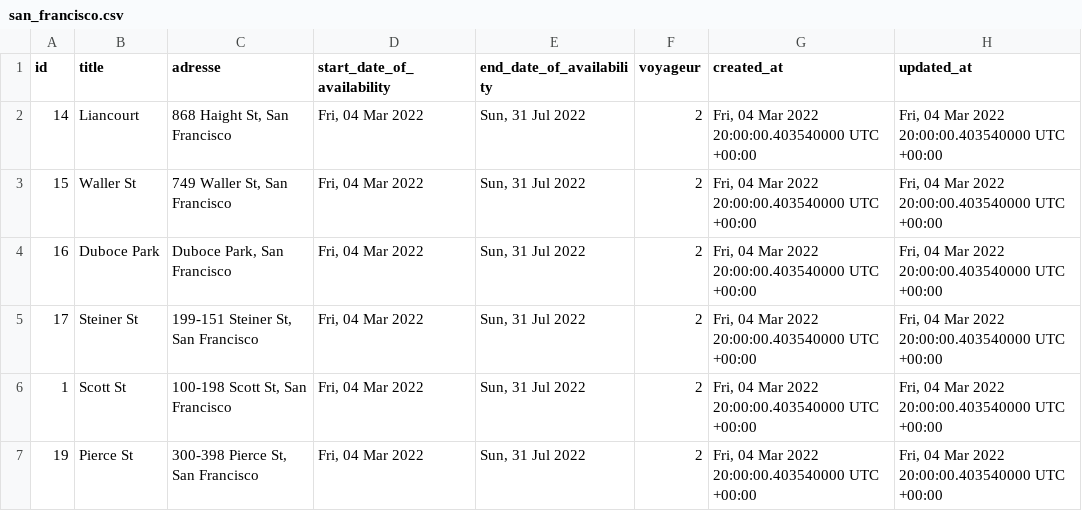
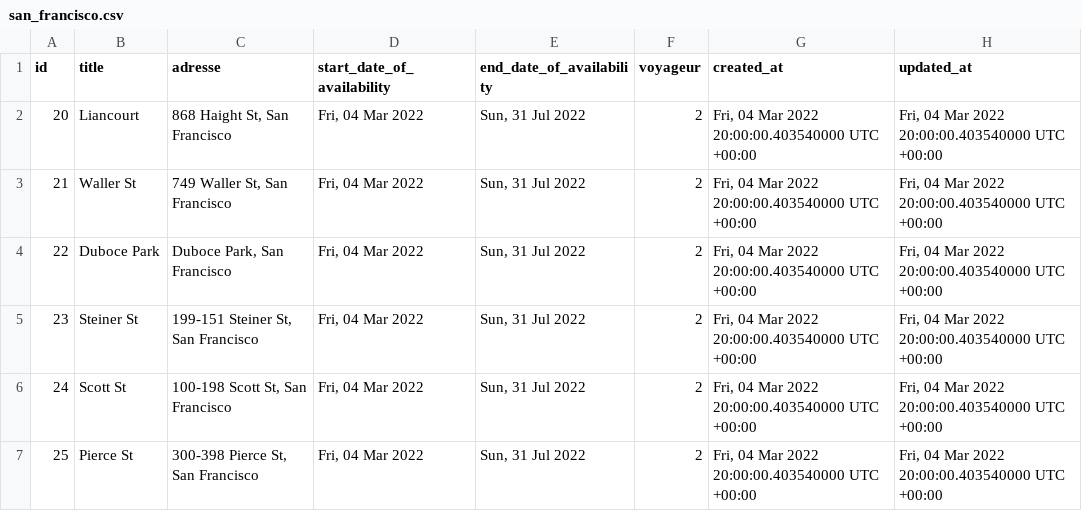
Before and after one commit to wilfriedmuffins/airbb, a CSV file: lib/seeds/san_francisco.csv, drawn as a sheet; only a part is shown; the diff names each change by its address in the sheet, - before the commit and + after, or states it on an @@ line.

Commit message:
change equipment id for sanfrancisco.csv

```diff
--- a/lib/seeds/san_francisco.csv
+++ b/lib/seeds/san_francisco.csv
-A2 (id): 14
+A2 (id): 20
-A3 (id): 15
+A3 (id): 21
-A4 (id): 16
+A4 (id): 22
-A5 (id): 17
+A5 (id): 23
-A6 (id): 1
+A6 (id): 24
-A7 (id): 19
+A7 (id): 25
```
